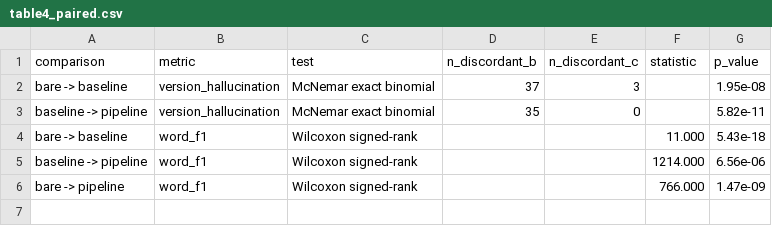
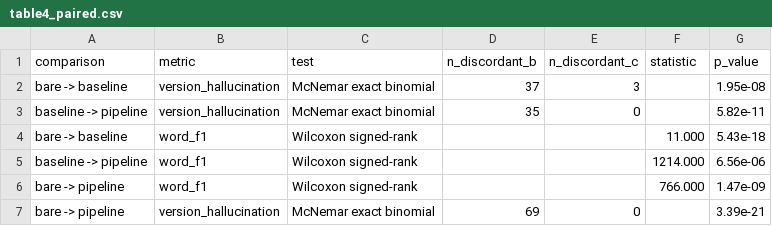
Before and after one commit to xiaolu688/rag-multiagent-fault-qa, a CSV file: results/table4_paired.csv, drawn as a sheet.

```diff
--- a/results/table4_paired.csv
+++ b/results/table4_paired.csv
@@ -6 +6,2 @@ baseline -> pipeline,word_f1,Wilcoxon signed-rank,,,1214.000,6.56e-06
 bare -> pipeline,word_f1,Wilcoxon signed-rank,,,766.000,1.47e-09
+bare -> pipeline,version_hallucination,McNemar exact binomial,69,0,,3.39e-21
```
Also changed, not shown: 4 other files.
